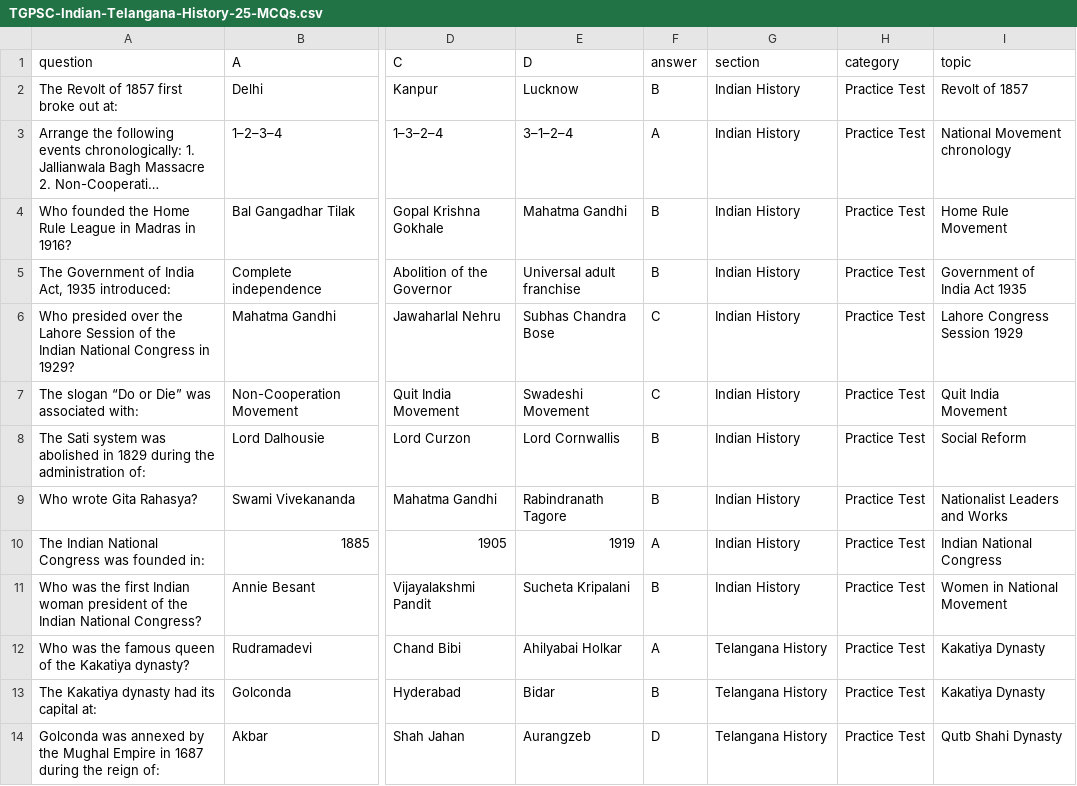
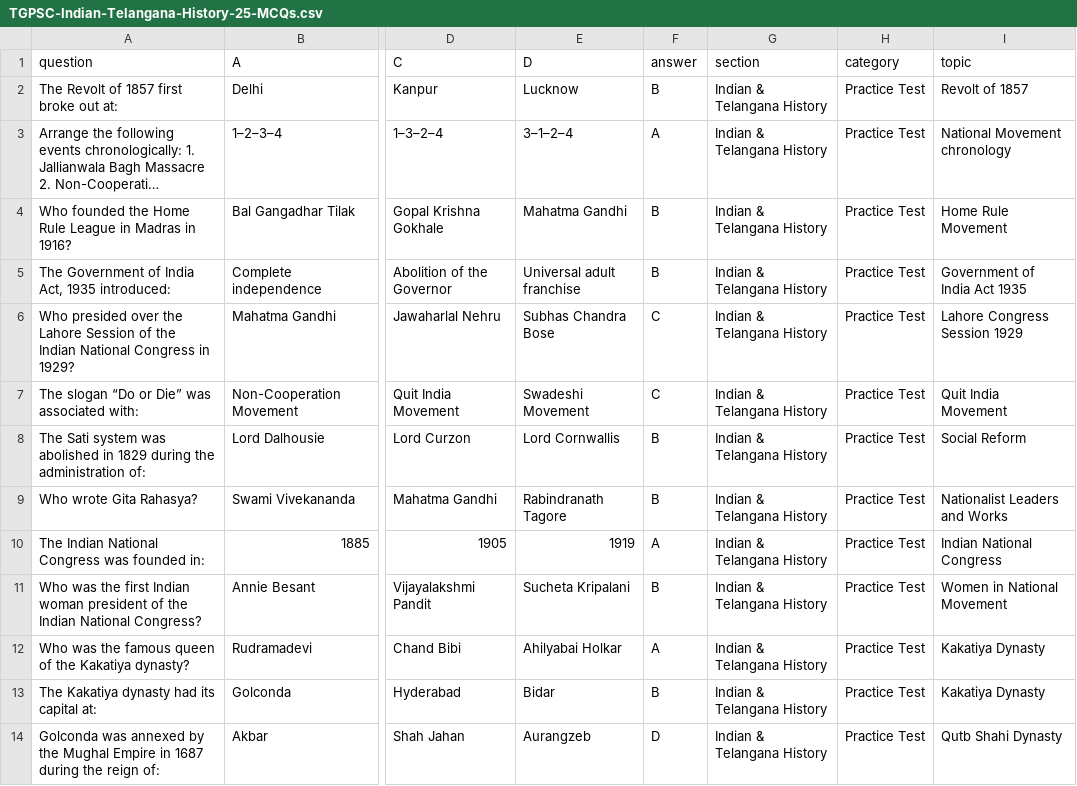
Before and after one commit to truerevise/exam-hub, a CSV file: imports/TGPSC-Indian-Telangana-History-25-MCQs.csv, drawn as a sheet; only a part is shown, gaps mark what is left out; long unchanged cells end in …; the diff covers the shown part only; the diff names each change by its address in the sheet, - before the commit and + after, or states it on an @@ line.

Commit message:
Group bilingual history MCQs into one mock-test section

```diff
--- a/imports/TGPSC-Indian-Telangana-History-25-MCQs.csv
+++ b/imports/TGPSC-Indian-Telangana-History-25-MCQs.csv
-G2:G11 (section): Indian History
+G2:G11 (section): Indian & Telangana History
-G12:G14 (section): Telangana History
+G12:G14 (section): Indian & Telangana History
```
Also changed, not shown: 12 edited cells elsewhere in this file.
